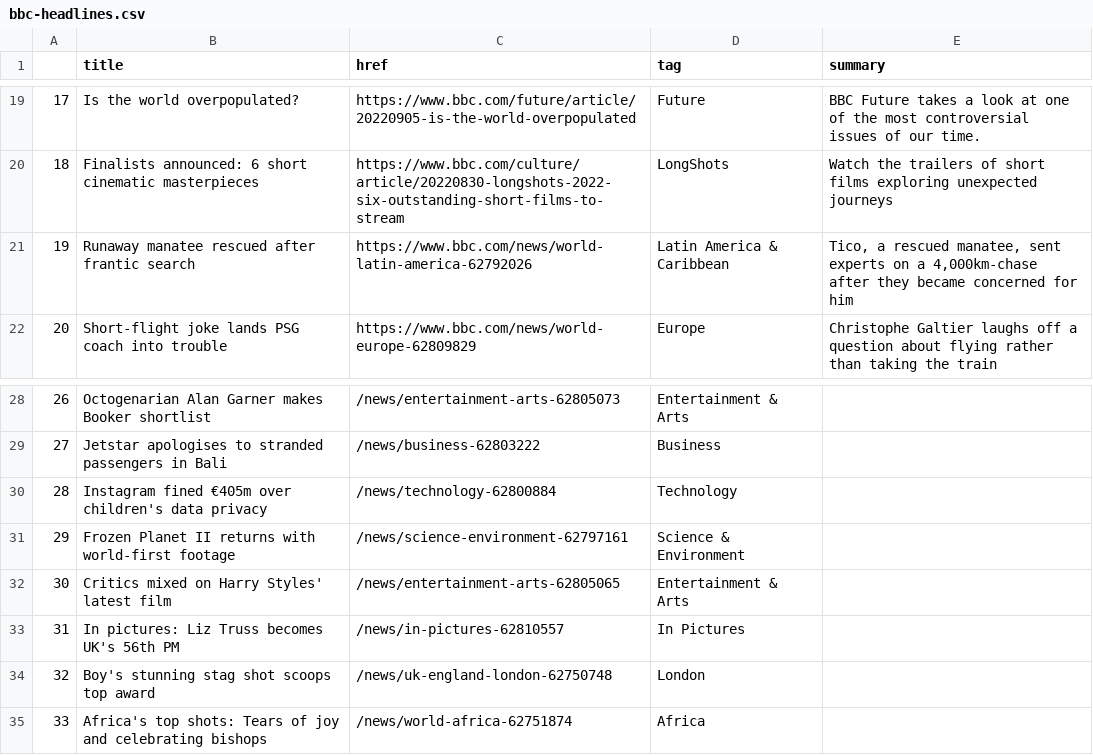
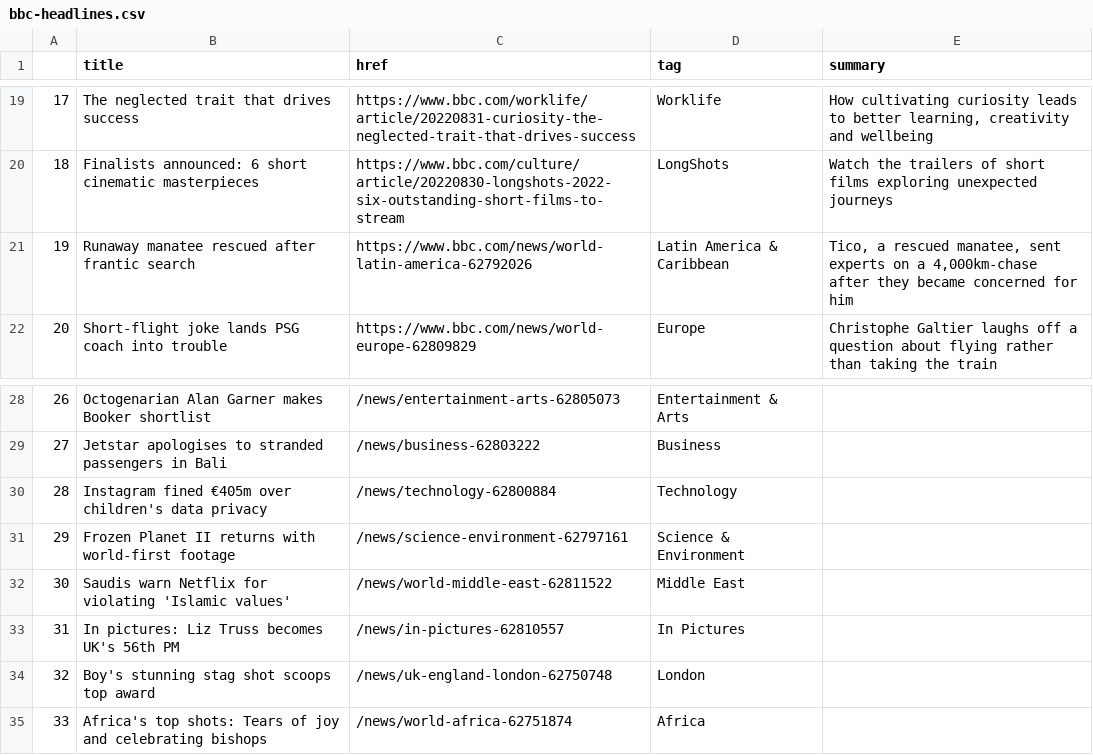
Before and after one commit to anastasiajourno/Automatic-scraper, a CSV file: bbc-headlines.csv, drawn as a sheet; only a part is shown, gaps mark what is left out; the diff covers the shown part only.

```diff
--- a/bbc-headlines.csv
+++ b/bbc-headlines.csv
@@ -19,2 +19,2 @@
-17,Is the world overpopulated?,https://www.bbc.com/future/article/20220905-is-the-world-overpopulated,Future,BBC Future takes a look at one of the most controversial issues of our time.
+17,The neglected trait that drives success,https://www.bbc.com/worklife/article/20220831-curiosity-the-neglected-trait-that-drives-success,Worklife,"How cultivating curiosity leads to better learning, creativity and wellbeing"
 18,Finalists announced: 6 short cinematic masterpieces,https://www.bbc.com/culture/article/20220830-longshots-2022-six-outstanding-short-films-to-stream,LongShots,Watch the trailers of short films exploring unexpected journeys
@@ -31,3 +31,3 @@
 29,Frozen Planet II returns with world-first footage,/news/science-environment-62797161,Science & Environment,
-30,Critics mixed on Harry Styles' latest film,/news/entertainment-arts-62805065,Entertainment & Arts,
+30,Saudis warn Netflix for violating 'Islamic values',/news/world-middle-east-62811522,Middle East,
 31,In pictures: Liz Truss becomes UK's 56th PM,/news/in-pictures-62810557,In Pictures,
```
Also changed, not shown: 32 edited cells elsewhere in this file.
